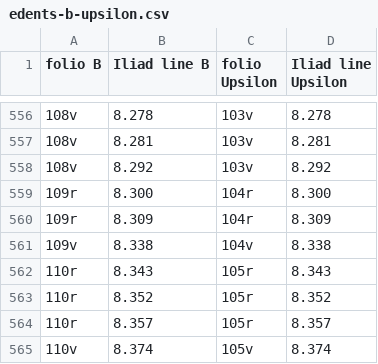
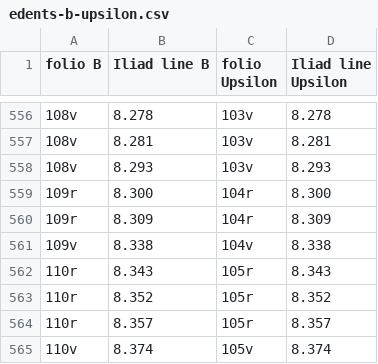
Before and after one commit to mwauke/closed-hc-il17, a CSV file: collections/edents-b-upsilon.csv, drawn as a sheet; only a part is shown, gaps mark what is left out.

Commit message:
Update edents-b-upsilon.csv

```diff
--- a/collections/edents-b-upsilon.csv
+++ b/collections/edents-b-upsilon.csv
@@ -557,3 +557,3 @@ folio B,Iliad line B,folio Upsilon,Iliad line Upsilon
 108v,8.281,103v,8.281
-108v,8.292,103v,8.292
+108v,8.293,103v,8.293
 109r,8.300,104r,8.300
```
